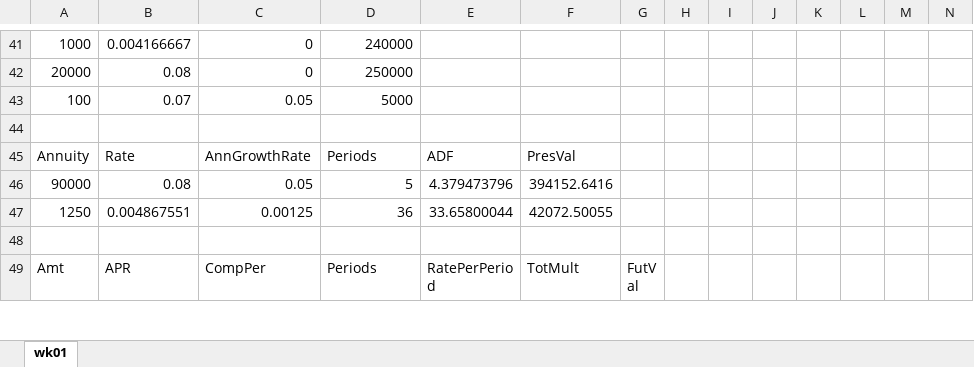
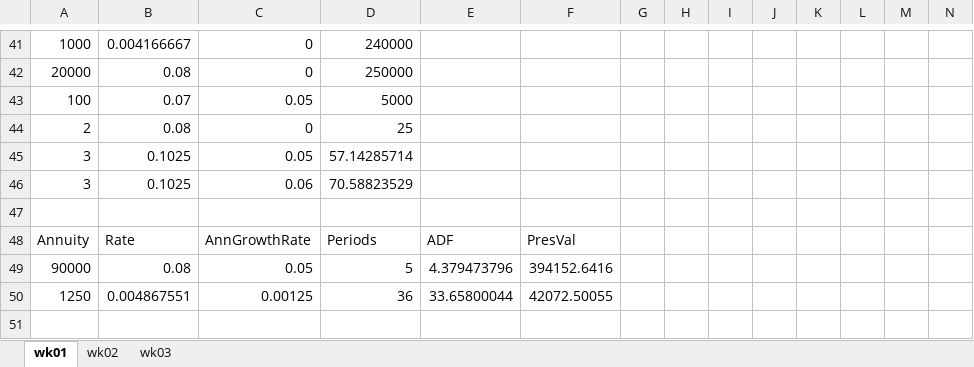
Before and after one commit to aisthesis/solutions, an Excel workbook: ClassesTaken/Coursera/2016/InvManagementRice/01GlobalMarkets/GlobalMarkets.xlsx, sheet wk01, drawn as a sheet; only a part is shown, gaps mark what is left out; the shorter side is filled out with more unchanged rows; values as stored, in another font and other column widths than the file's, no borders; table styles not drawn; rows hold the shown columns only; the diff names each change by its address in the sheet, - before the commit and + after, or states it on an @@ line.

```diff
--- a/ClassesTaken/Coursera/2016/InvManagementRice/01GlobalMarkets/GlobalMarkets.xlsx (sheet wk01)
+++ b/ClassesTaken/Coursera/2016/InvManagementRice/01GlobalMarkets/GlobalMarkets.xlsx (sheet wk01)
+sheet tab: wk02
+sheet tab: wk03
+row 44: 2 | 0.08 | 0 | 25
+row 45: 3 | 0.1025 | 0.05 | 57.14285714
+row 46: 3 | 0.1025 | 0.06 | 70.58823529
```
Also changed, not shown: 7 other files.
